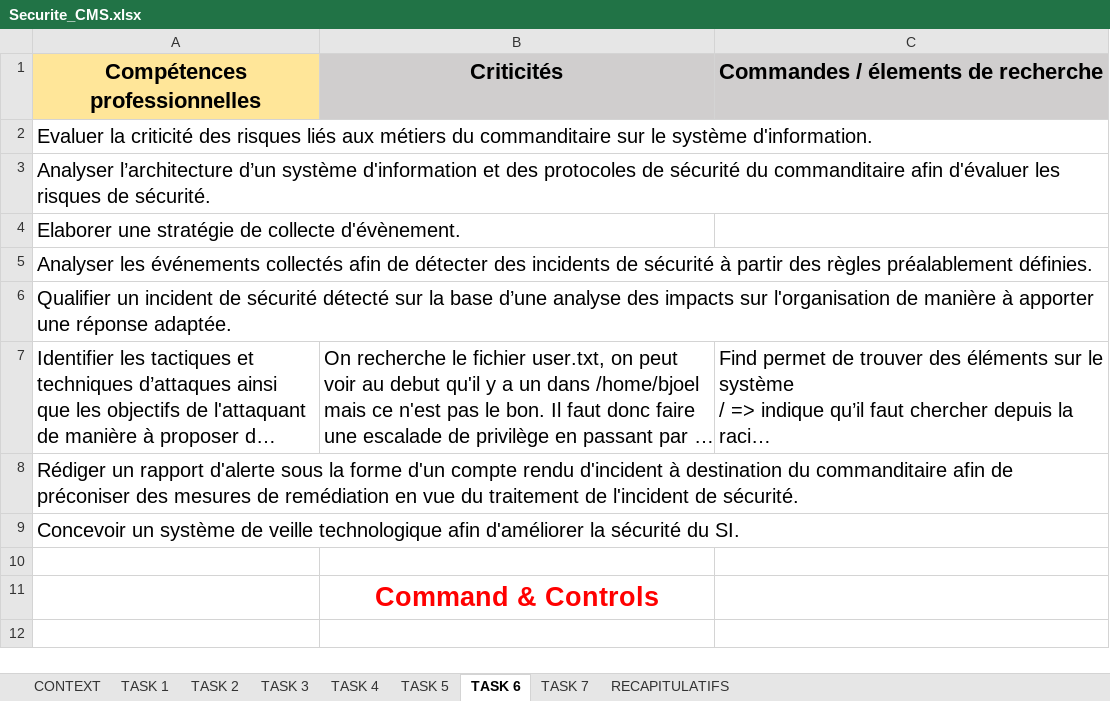
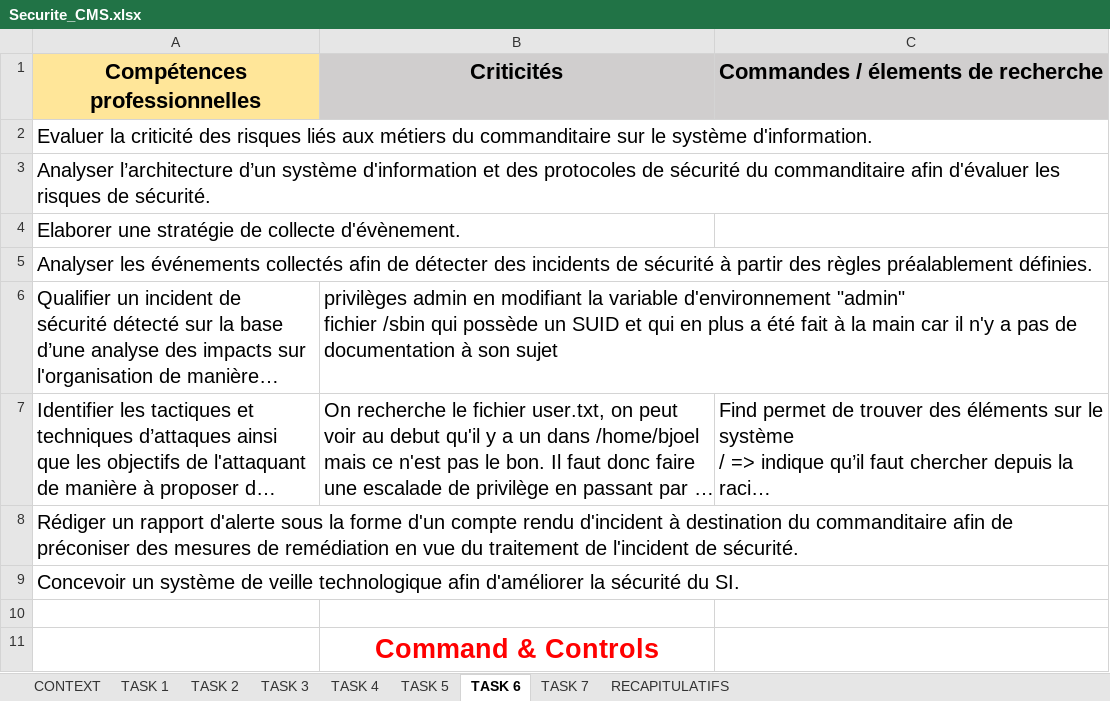
Before and after one commit to Darylabrador/cybersecurite, an Excel workbook: Securite_CMS.xlsx, sheet TASK 6, drawn as a sheet; long unchanged cells end in …; values as stored, in another font and other column widths than the file's, no borders; charts and pictures not drawn; ↵ is a line break in a cell; the diff names each change by its address in the sheet, - before the commit and + after, or states it on an @@ line.

```diff
--- a/Securite_CMS.xlsx (sheet TASK 6)
+++ b/Securite_CMS.xlsx (sheet TASK 6)
-B6 (Criticités): (empty)
+B6 (Criticités): privilèges admin en modifiant la variable d'environnement "admin" ↵ fichier /sbin qui possède un SUID et qui en plus a été fait à la main car il n'y a pas de documentation à son sujet
```
Also changed, not shown: sheet TASK 1, sheet TASK 4, sheet TASK 2, sheet TASK 3, sheet TASK 5, sheet TASK 7, charts or pictures.
